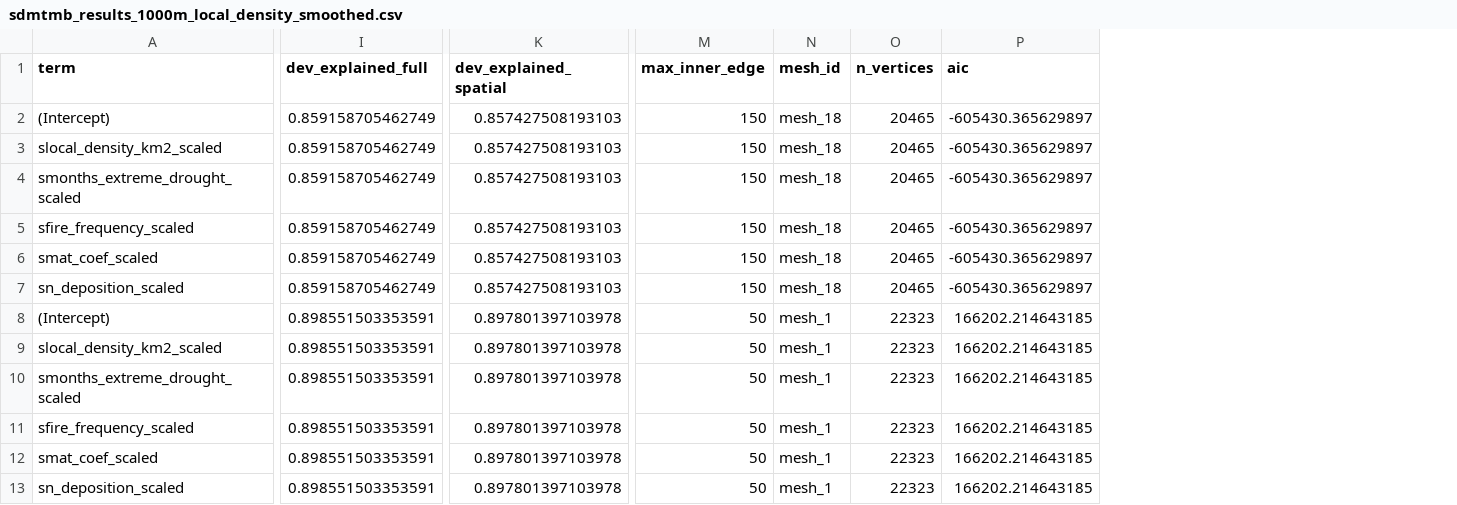
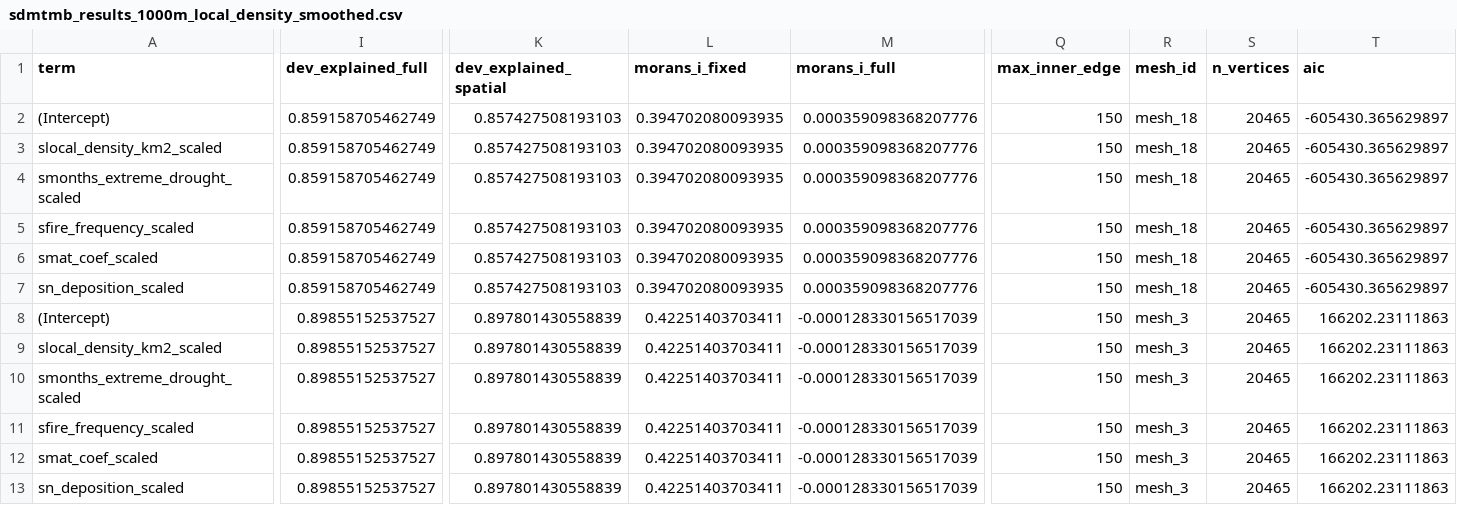
Before and after one commit to JonasTrepel/Elephants, a CSV file: builds/model_outputs/sdmtmb_results_1000m_local_density_smoothed.csv, drawn as a sheet; only a part is shown, gaps mark what is left out; addresses are those after the commit; the diff covers the shown part only; the diff names each change by its address in the sheet, - before the commit and + after, or states it on an @@ line.

```diff
--- a/builds/model_outputs/sdmtmb_results_1000m_local_density_smoothed.csv
+++ b/builds/model_outputs/sdmtmb_results_1000m_local_density_smoothed.csv
+column L (morans_i_fixed), rows 2-13: 0.394702080093935 | 0.394702080093935 | 0.394702080093935 | 0.394702080093935 | 0.394702080093935 | 0.394702080093935 | 0.42251403703411 | 0.42251403703411 | 0.42251403703411 | 0.42251403703411 | 0.42251403703411 | 0.42251403703411
+column M (morans_i_full), rows 2-13: 0.000359098368207776 | 0.000359098368207776 | 0.000359098368207776 | 0.000359098368207776 | 0.000359098368207776 | 0.000359098368207776 | -0.000128330156517039 | -0.000128330156517039 | -0.000128330156517039 | -0.000128330156517039 | -0.000128330156517039 | -0.000128330156517039
-I8:I13 (dev_explained_full): 0.898551503353591
+I8:I13 (dev_explained_full): 0.89855152537527
-K8:K13 (dev_explained_spatial): 0.897801397103978
+K8:K13 (dev_explained_spatial): 0.897801430558839
-Q8:Q13 (max_inner_edge): 50
+Q8:Q13 (max_inner_edge): 150
-R8:R13 (mesh_id): mesh_1
+R8:R13 (mesh_id): mesh_3
-S8:S13 (n_vertices): 22323
+S8:S13 (n_vertices): 20465
-T8:T13 (aic): 166202.214643185
+T8:T13 (aic): 166202.23111863
```
Also changed, not shown: 2 added columns and 4 edited cells elsewhere in this file, builds/model_outputs/cv_mesh_selection_sdmtmb_1000m_parks.csv, builds/model_outputs/cv_mesh_selection_sdmtmb_1000m_subsets.csv, 23 other files.
